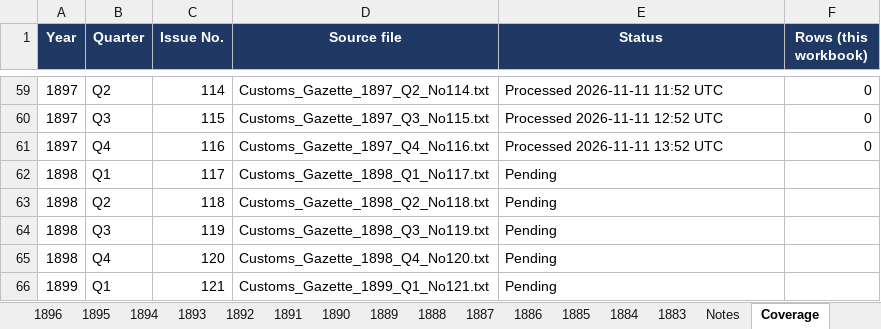
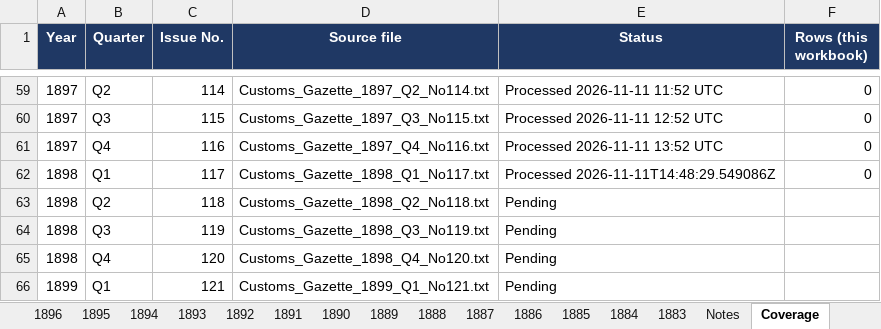
Before and after one commit to hinsonyuen/PATH-Hinson-Work-, an Excel workbook: china/workbooks/China_Arms_Exports_1883-1913.xlsx, sheet Coverage, drawn as a sheet; only a part is shown, gaps mark what is left out; values as stored, in another font and other column widths than the file's, no borders; the diff names each change by its address in the sheet, - before the commit and + after, or states it on an @@ line.

```diff
--- a/china/workbooks/China_Arms_Exports_1883-1913.xlsx (sheet Coverage)
+++ b/china/workbooks/China_Arms_Exports_1883-1913.xlsx (sheet Coverage)
-E62 (Status): Pending
+E62 (Status): Processed 2026-11-11T14:48:29.549086Z
-F62 (Rows (this workbook)): (empty)
+F62 (Rows (this workbook)): 0
```
Also changed, not shown: sheet Notes, sheet 1898, china/workbooks/China_Arms_Imports_1883-1913.xlsx, 2 other files.
